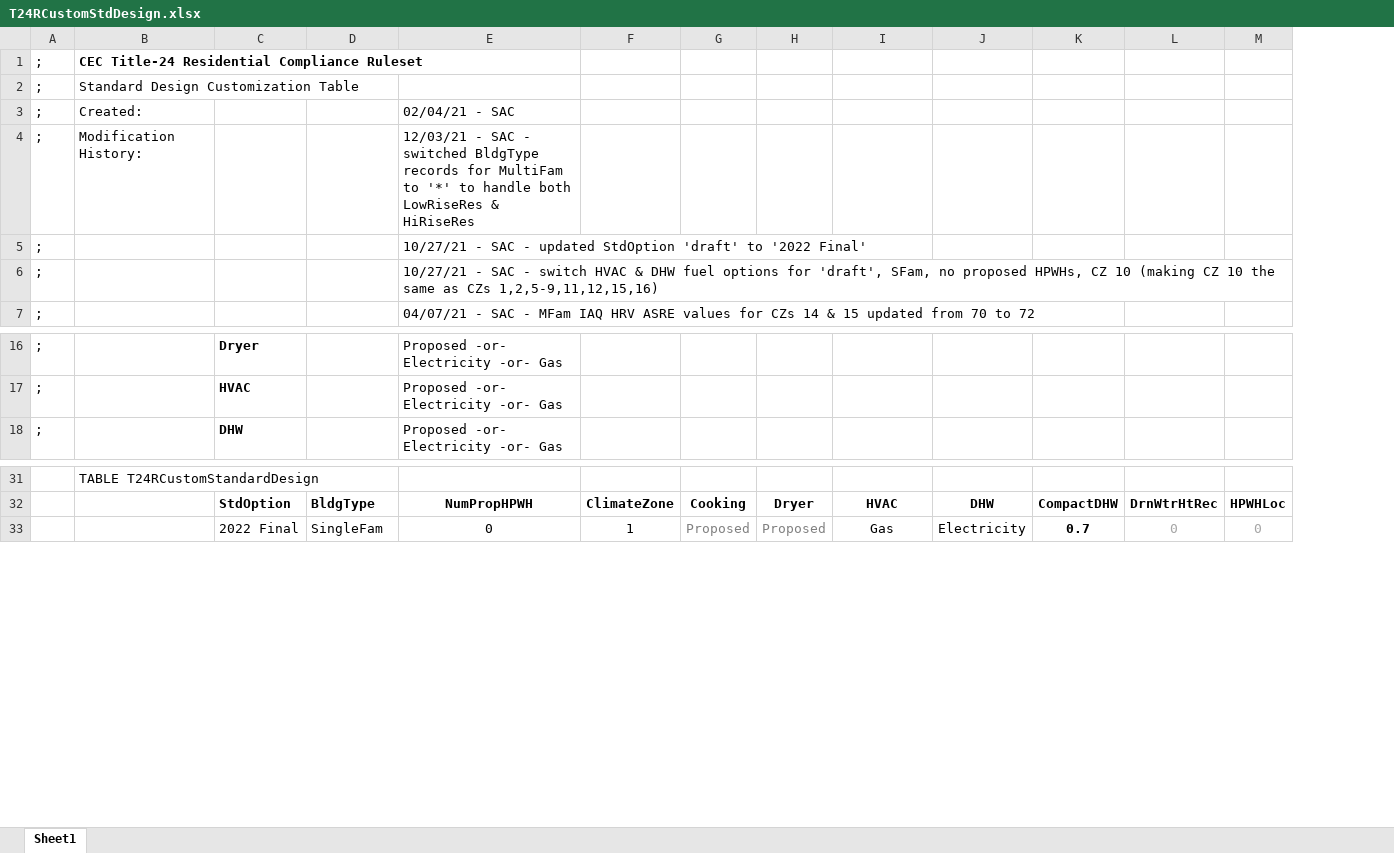
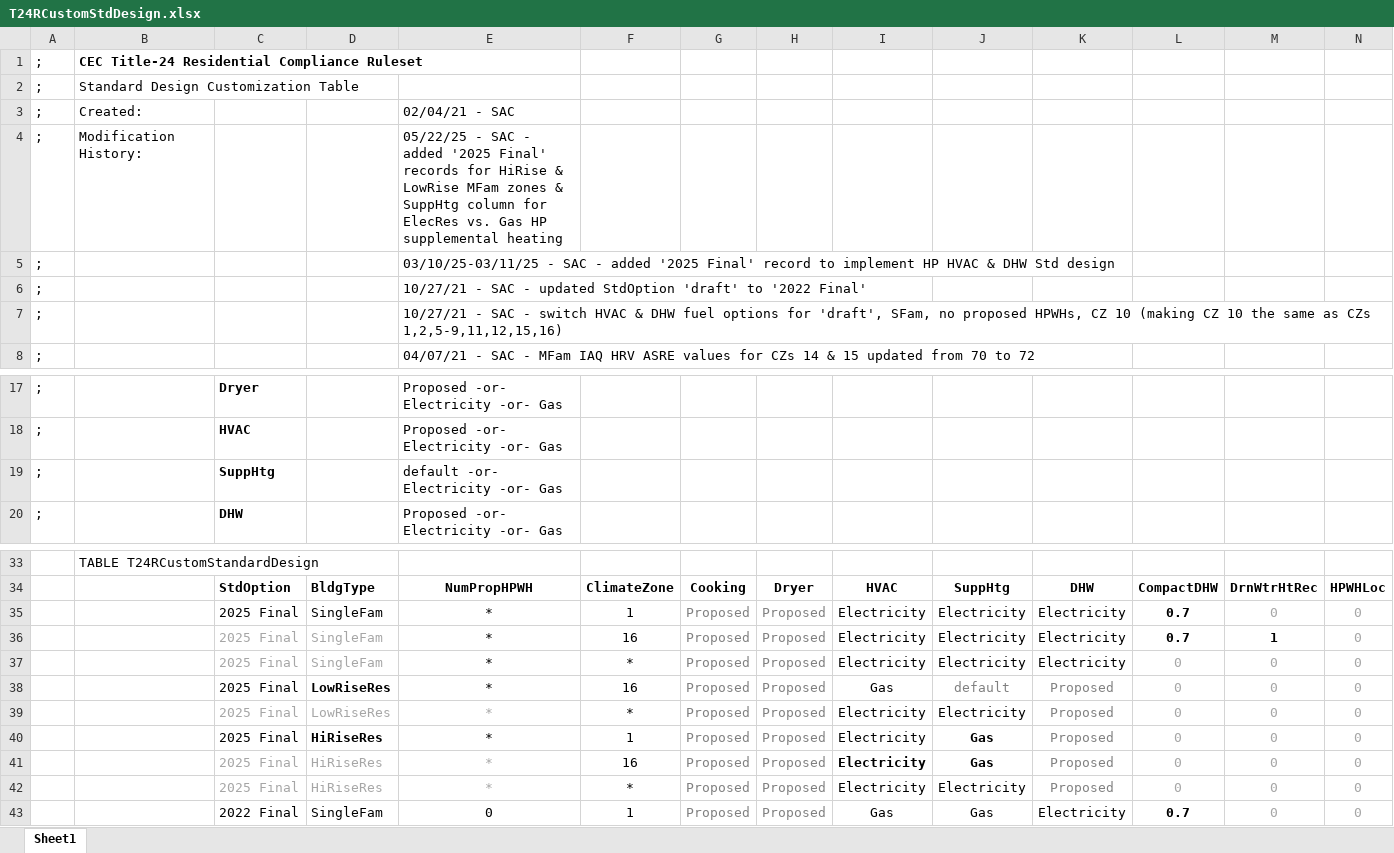
Before and after one commit to joesinger12/Test-Mirror-Workflow, an Excel workbook: Documentation/T24Res/T24RCustomStdDesign.xlsx, sheet Sheet1, drawn as a sheet; only a part is shown, gaps mark what is left out; values as stored, in another font and other column widths than the file's, no borders; addresses are those after the commit; rows hold the shown columns only; the diff covers the shown part only; the diff names each change by its address in the sheet, - before the commit and + after, or states it on an @@ line.

Commit message:
SVN (com) commit #8864 by scriswellwsf       2025 Standard design fixes for highrise res dwelling zones

```diff
--- a/Documentation/T24Res/T24RCustomStdDesign.xlsx (sheet Sheet1)
+++ b/Documentation/T24Res/T24RCustomStdDesign.xlsx (sheet Sheet1)
+column J, row 34: SuppHtg; row 43: Gas
-E4: 12/03/21 - SAC - switched BldgType records for MultiFam to '*' to handle both LowRiseRes & HiRiseRes
+E4: 05/22/25 - SAC - added '2025 Final' records for HiRise & LowRise MFam zones & SuppHtg column for ElecRes vs. Gas HP supplemental heating
+row 5: ; |  |  |  | 03/10/25-03/11/25 - SAC - added '2025 Final' record to implement HP HVAC & DHW Std design
+row 19: ; |  | SuppHtg |  | default -or- Electricity -or- Gas
+row 35:  |  | 2025 Final | SingleFam | * | 1 | Proposed | Proposed | Electricity | Electricity | Electricity | 0.7 | 0 | 0
+row 36:  |  | 2025 Final | SingleFam | * | 16 | Proposed | Proposed | Electricity | Electricity | Electricity | 0.7 | 1 | 0
+row 37:  |  | 2025 Final | SingleFam | * | * | Proposed | Proposed | Electricity | Electricity | Electricity | 0 | 0 | 0
+row 38:  |  | 2025 Final | LowRiseRes | * | 16 | Proposed | Proposed | Gas | default | Proposed | 0 | 0 | 0
+row 39:  |  | 2025 Final | LowRiseRes | * | * | Proposed | Proposed | Electricity | Electricity | Proposed | 0 | 0 | 0
+row 40:  |  | 2025 Final | HiRiseRes | * | 1 | Proposed | Proposed | Electricity | Gas | Proposed | 0 | 0 | 0
+row 41:  |  | 2025 Final | HiRiseRes | * | 16 | Proposed | Proposed | Electricity | Gas | Proposed | 0 | 0 | 0
+row 42:  |  | 2025 Final | HiRiseRes | * | * | Proposed | Proposed | Electricity | Electricity | Proposed | 0 | 0 | 0
```
Also changed, not shown: cell formats elsewhere in this sheet, formulas that keep their value, 7 other files.
